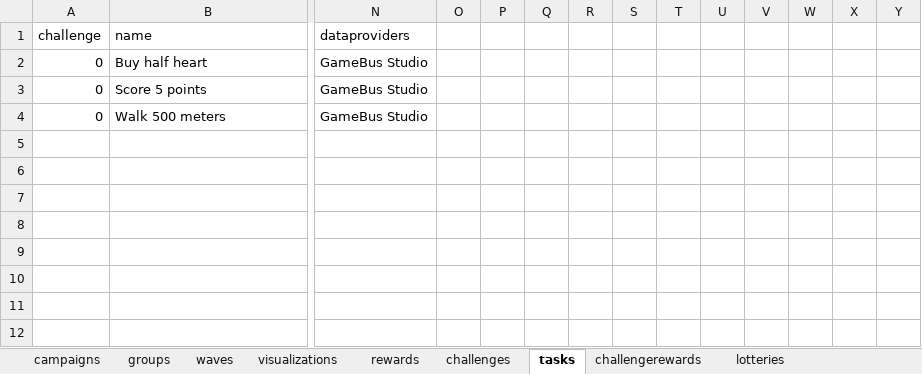
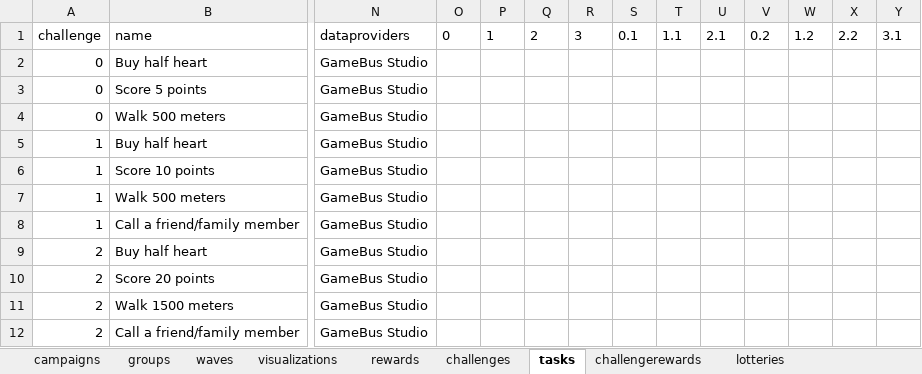
Before and after one commit to Cryoscopic-E/APLES, an Excel workbook: website/aples/data/exported1.xlsx, sheet tasks, drawn as a sheet; only a part is shown, gaps mark what is left out; values as stored, in another font and other column widths than the file's, no borders; rows hold the shown columns only; the diff names each change by its address in the sheet, - before the commit and + after, or states it on an @@ line.

```diff
--- a/website/aples/data/exported1.xlsx (sheet tasks)
+++ b/website/aples/data/exported1.xlsx (sheet tasks)
-O1: (empty)
+O1: 0
-P1: (empty)
+P1: 1
-Q1: (empty)
+Q1: 2
-R1: (empty)
+R1: 3
-S1: (empty)
+S1: 0.1
-T1: (empty)
+T1: 1.1
-U1: (empty)
+U1: 2.1
-V1: (empty)
+V1: 0.2
-W1: (empty)
+W1: 1.2
-X1: (empty)
+X1: 2.2
-Y1: (empty)
+Y1: 3.1
+row 5: 1 | Buy half heart | GameBus Studio
+row 6: 1 | Score 10 points | GameBus Studio
+row 7: 1 | Walk 500 meters | GameBus Studio
+row 8: 1 | Call a friend/family member | GameBus Studio
+row 9: 2 | Buy half heart | GameBus Studio
+row 10: 2 | Score 20 points | GameBus Studio
+row 11: 2 | Walk 1500 meters | GameBus Studio
+row 12: 2 | Call a friend/family member | GameBus Studio
```
Also changed, not shown: sheet challenges, 8 other files.
